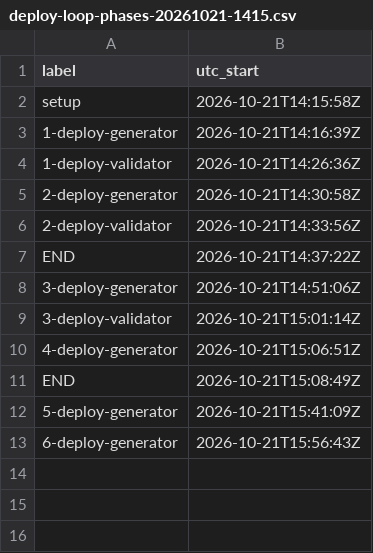
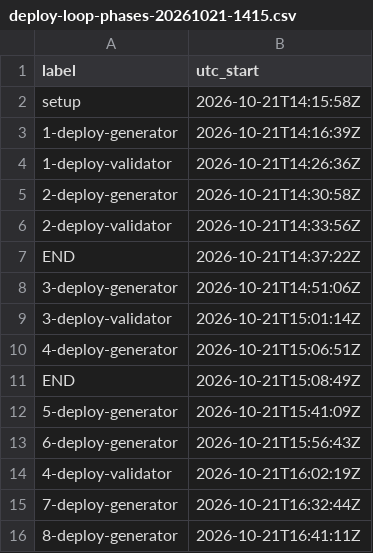
Before and after one commit to edumatosr6-svg/kartle, a CSV file: 600 Deploy/Output/race-lap-validation/reports/token-usage/deploy-loop-phases-20261021-1415.csv, drawn as a sheet.

```diff
--- a/600 Deploy/Output/race-lap-validation/reports/token-usage/deploy-loop-phases-20261021-1415.csv
+++ b/600 Deploy/Output/race-lap-validation/reports/token-usage/deploy-loop-phases-20261021-1415.csv
@@ -13 +13,4 @@ END,2026-10-21T15:08:49Z
 6-deploy-generator,2026-10-21T15:56:43Z
+4-deploy-validator,2026-10-21T16:02:19Z
+7-deploy-generator,2026-10-21T16:32:44Z
+8-deploy-generator,2026-10-21T16:41:11Z
```
Also changed, not shown: 41 other files.
